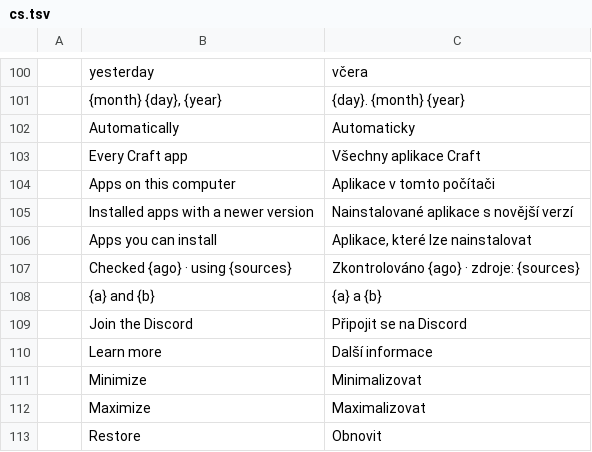
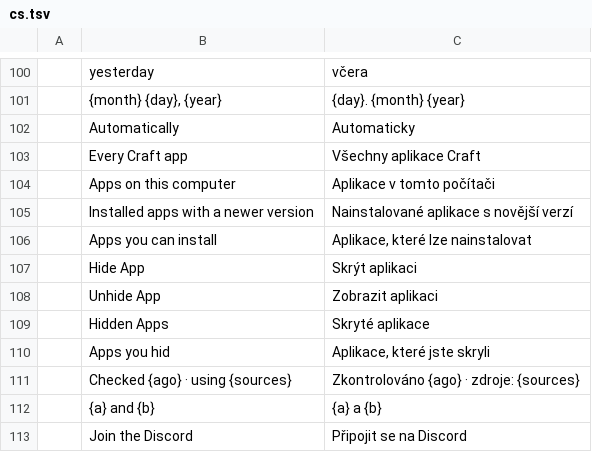
Before and after one commit to JeremyYao/craft-launcher, a TSV file: crates/ui-egui/src/i18n/cs.tsv, drawn as a sheet; only a part is shown, gaps mark what is left out; the shorter side is filled out with more unchanged rows.

```diff
--- a/crates/ui-egui/src/i18n/cs.tsv
+++ b/crates/ui-egui/src/i18n/cs.tsv
@@ -106,2 +106,6 @@
 	Apps you can install	Aplikace, které lze nainstalovat
+	Hide App	Skrýt aplikaci
+	Unhide App	Zobrazit aplikaci
+	Hidden Apps	Skryté aplikace
+	Apps you hid	Aplikace, které jste skryli
 	Checked {ago} · using {sources}	Zkontrolováno {ago} · zdroje: {sources}
```
Also changed, not shown: crates/ui-egui/src/i18n/es.tsv, crates/ui-egui/src/i18n/hu.tsv, 2 other files.
